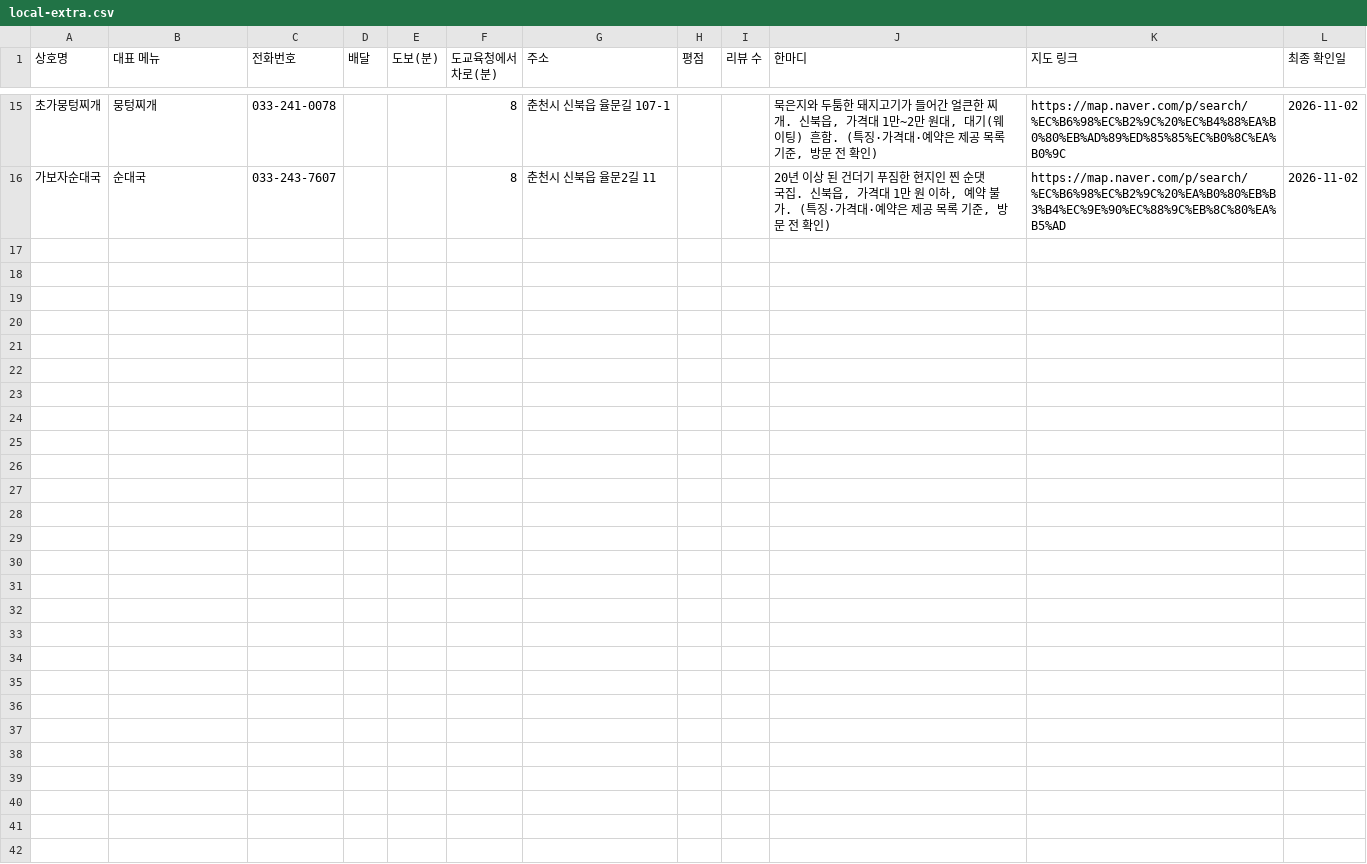
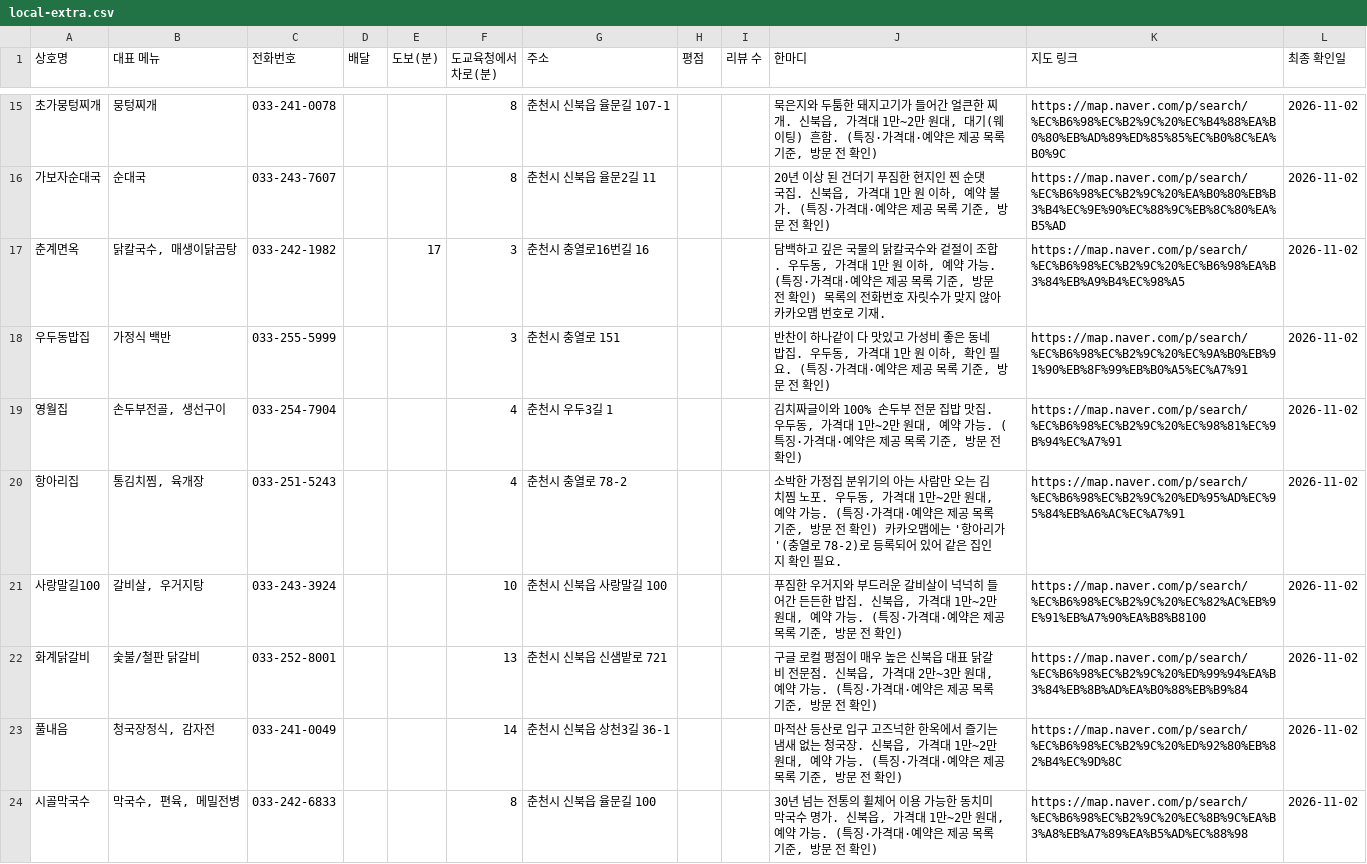
Before and after one commit to setana7714/gangwon-edu-dashboard, a CSV file: public/data/local-extra.csv, drawn as a sheet; only a part is shown, gaps mark what is left out.

```diff
--- a/public/data/local-extra.csv
+++ b/public/data/local-extra.csv
@@ -16 +16,9 @@
 가보자순대국,순대국,033-243-7607,,,8,춘천시 신북읍 율문2길 11,,,"20년 이상 된 건더기 푸짐한 현지인 찐 순댓국집. 신북읍, 가격대 1만 원 이하, 예약 불가. (특징·가격대·예약은 제공 목록 기준, 방문 전 확인)",https://map.naver.com/p/search/%EC%B6%98%EC%B2%9C%20%EA%B0%80%EB%B3%B4%EC%9E%90%EC%88%9C%EB%8C%80%EA%B5%AD,2026-11-02
+춘계면옥,"닭칼국수, 매생이닭곰탕",033-242-1982,,17,3,춘천시 충열로16번길 16,,,"담백하고 깊은 국물의 닭칼국수와 겉절이 조합. 우두동, 가격대 1만 원 이하, 예약 가능. (특징·가격대·예약은 제공 목록 기준, 방문 전 확인) 목록의 전화번호 자릿수가 맞지 않아 카카오맵 번호로 기재.",https://map.naver.com/p/search/%EC%B6%98%EC%B2%9C%20%EC%B6%98%EA%B3%84%EB%A9%B4%EC%98%A5,2026-11-02
+우두동밥집,가정식 백반,033-255-5999,,,3,춘천시 충열로 151,,,"반찬이 하나같이 다 맛있고 가성비 좋은 동네 밥집. 우두동, 가격대 1만 원 이하, 확인 필요. (특징·가격대·예약은 제공 목록 기준, 방문 전 확인)",https://map.naver.com/p/search/%EC%B6%98%EC%B2%9C%20%EC%9A%B0%EB%91%90%EB%8F%99%EB%B0%A5%EC%A7%91,2026-11-02
+영월집,"손두부전골, 생선구이",033-254-7904,,,4,춘천시 우두3길 1,,,"김치짜글이와 100% 손두부 전문 집밥 맛집. 우두동, 가격대 1만~2만 원대, 예약 가능. (특징·가격대·예약은 제공 목록 기준, 방문 전 확인)",https://map.naver.com/p/search/%EC%B6%98%EC%B2%9C%20%EC%98%81%EC%9B%94%EC%A7%91,2026-11-02
+항아리집,"통김치찜, 육개장",033-251-5243,,,4,춘천시 충열로 78-2,,,"소박한 가정집 분위기의 아는 사람만 오는 김치찜 노포. 우두동, 가격대 1만~2만 원대, 예약 가능. (특징·가격대·예약은 제공 목록 기준, 방문 전 확인) 카카오맵에는 '항아리가'(충열로 78-2)로 등록되어 있어 같은 집인지 확인 필요.",https://map.naver.com/p/search/%EC%B6%98%EC%B2%9C%20%ED%95%AD%EC%95%84%EB%A6%AC%EC%A7%91,2026-11-02
+사랑말길100,"갈비살, 우거지탕",033-243-3924,,,10,춘천시 신북읍 사랑말길 100,,,"푸짐한 우거지와 부드러운 갈비살이 넉넉히 들어간 든든한 밥집. 신북읍, 가격대 1만~2만 원대, 예약 가능. (특징·가격대·예약은 제공 목록 기준, 방문 전 확인)",https://map.naver.com/p/search/%EC%B6%98%EC%B2%9C%20%EC%82%AC%EB%9E%91%EB%A7%90%EA%B8%B8100,2026-11-02
+화계닭갈비,숯불/철판 닭갈비,033-252-8001,,,13,춘천시 신북읍 신샘밭로 721,,,"구글 로컬 평점이 매우 높은 신북읍 대표 닭갈비 전문점. 신북읍, 가격대 2만~3만 원대, 예약 가능. (특징·가격대·예약은 제공 목록 기준, 방문 전 확인)",https://map.naver.com/p/search/%EC%B6%98%EC%B2%9C%20%ED%99%94%EA%B3%84%EB%8B%AD%EA%B0%88%EB%B9%84,2026-11-02
+풀내음,"청국장정식, 감자전",033-241-0049,,,14,춘천시 신북읍 상천3길 36-1,,,"마적산 등산로 입구 고즈넉한 한옥에서 즐기는 냄새 없는 청국장. 신북읍, 가격대 1만~2만 원대, 예약 가능. (특징·가격대·예약은 제공 목록 기준, 방문 전 확인)",https://map.naver.com/p/search/%EC%B6%98%EC%B2%9C%20%ED%92%80%EB%82%B4%EC%9D%8C,2026-11-02
+시골막국수,"막국수, 편육, 메밀전병",033-242-6833,,,8,춘천시 신북읍 율문길 100,,,"30년 넘는 전통의 휠체어 이용 가능한 동치미 막국수 명가. 신북읍, 가격대 1만~2만 원대, 예약 가능. (특징·가격대·예약은 제공 목록 기준, 방문 전 확인)",https://map.naver.com/p/search/%EC%B6%98%EC%B2%9C%20%EC%8B%9C%EA%B3%A8%EB%A7%89%EA%B5%AD%EC%88%98,2026-11-02
```
Also changed, not shown: public/data/venues-extra.csv, 2 other files.
